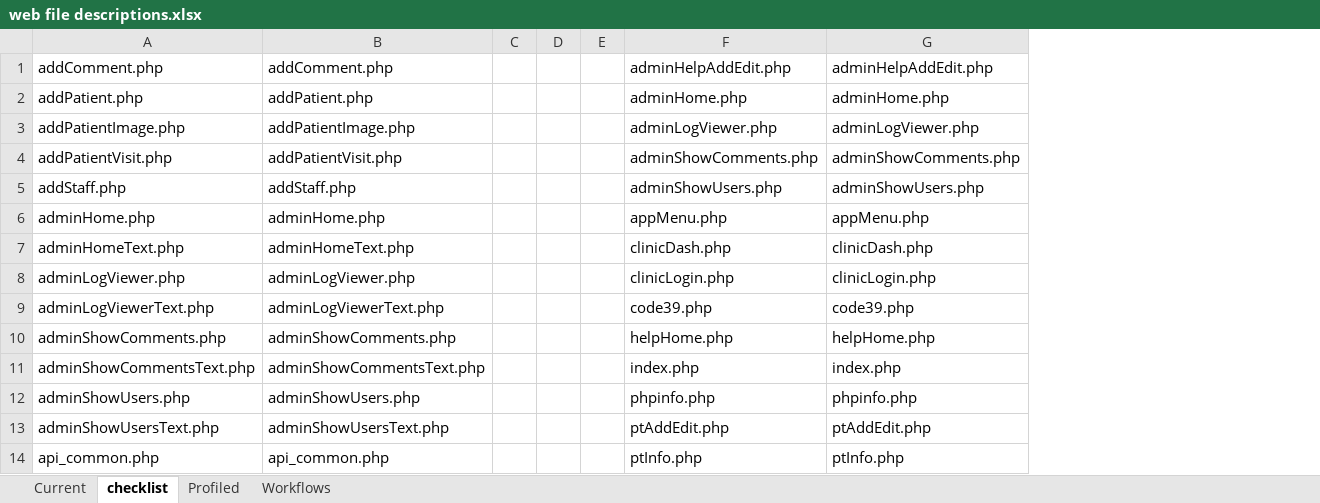
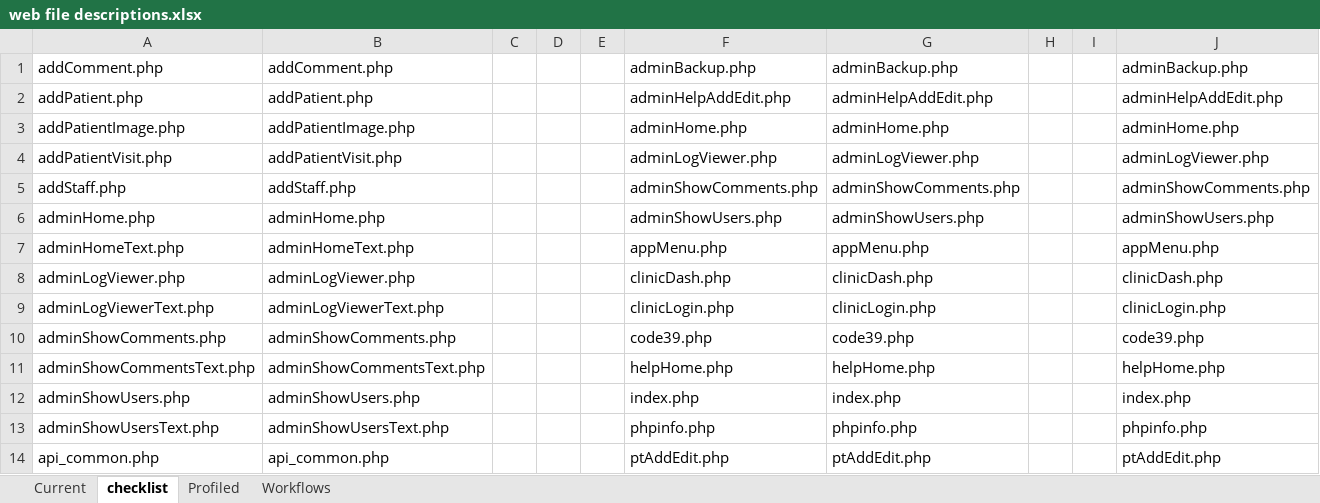
Before and after one commit to docsbydesign/piClinic, an Excel workbook: tools/web file descriptions.xlsx, sheet checklist, drawn as a sheet; only a part is shown; values as stored, in another font and other column widths than the file's, no borders; the diff covers the shown part only; the diff names each change by its address in the sheet, - before the commit and + after, or states it on an @@ line.

```diff
--- a/tools/web file descriptions.xlsx (sheet checklist)
+++ b/tools/web file descriptions.xlsx (sheet checklist)
+column H, empty
+column I, empty
+column J, rows 1-14: adminBackup.php | adminHelpAddEdit.php | adminHome.php | adminLogViewer.php | adminShowComments.php | adminShowUsers.php | appMenu.php | clinicDash.php | clinicLogin.php | code39.php | helpHome.php | index.php | phpinfo.php | ptAddEdit.php
-F1: adminHelpAddEdit.php
+F1: adminBackup.php
-G1: adminHelpAddEdit.php
+G1: adminBackup.php
-F2: adminHome.php
+F2: adminHelpAddEdit.php
-G2: adminHome.php
+G2: adminHelpAddEdit.php
-F3: adminLogViewer.php
+F3: adminHome.php
-G3: adminLogViewer.php
+G3: adminHome.php
-F4: adminShowComments.php
+F4: adminLogViewer.php
-G4: adminShowComments.php
+G4: adminLogViewer.php
-F5: adminShowUsers.php
+F5: adminShowComments.php
-G5: adminShowUsers.php
+G5: adminShowComments.php
-F6: appMenu.php
+F6: adminShowUsers.php
-G6: appMenu.php
+G6: adminShowUsers.php
-F7: clinicDash.php
+F7: appMenu.php
-G7: clinicDash.php
+G7: appMenu.php
-F8: clinicLogin.php
+F8: clinicDash.php
-G8: clinicLogin.php
+G8: clinicDash.php
-F9: code39.php
+F9: clinicLogin.php
-G9: code39.php
+G9: clinicLogin.php
-F10: helpHome.php
+F10: code39.php
-G10: helpHome.php
+G10: code39.php
-F11: index.php
+F11: helpHome.php
-G11: index.php
+G11: helpHome.php
-F12: phpinfo.php
+F12: index.php
-G12: phpinfo.php
+G12: index.php
-F13: ptAddEdit.php
+F13: phpinfo.php
-G13: ptAddEdit.php
+G13: phpinfo.php
-F14: ptInfo.php
+F14: ptAddEdit.php
-G14: ptInfo.php
+G14: ptAddEdit.php
```
Also changed, not shown: 86 edited cells elsewhere in this sheet, sheet Current, formulas that keep their value, 1 other file.
